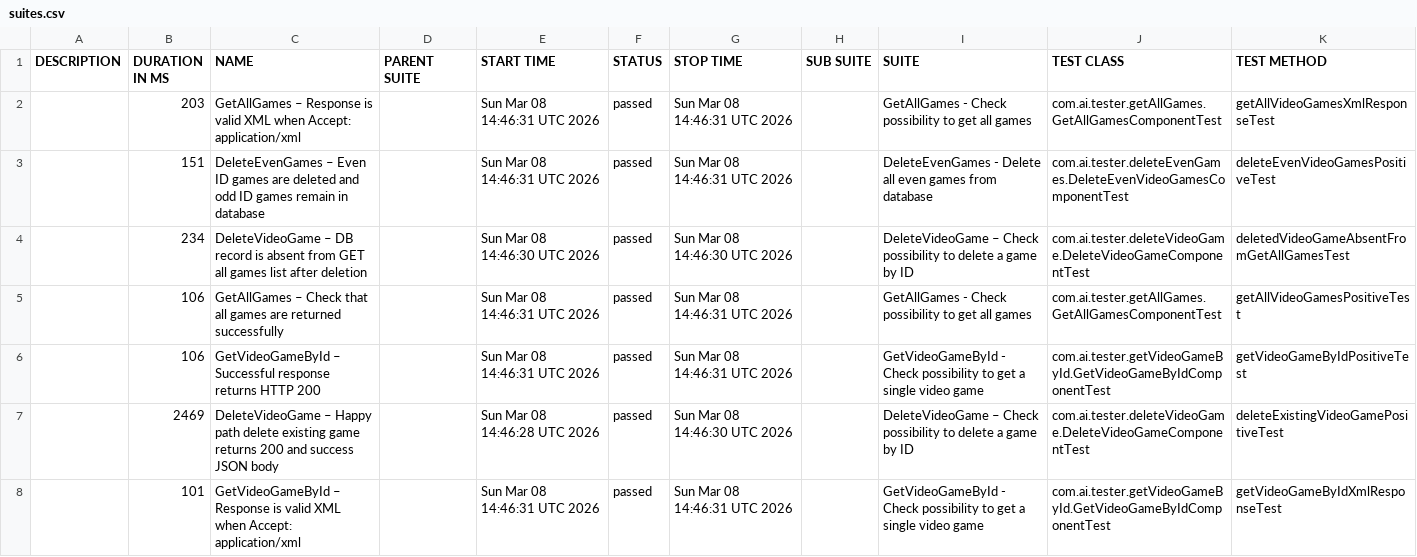
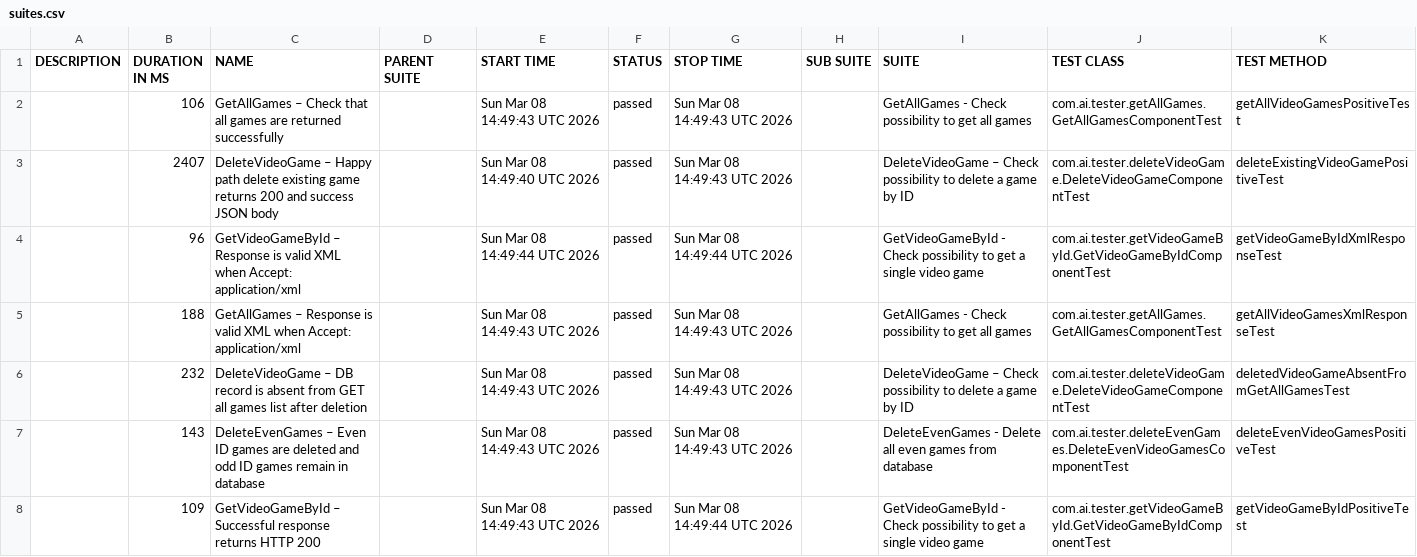
Before and after one commit to ivanKuleshin/VideoGameDB, a CSV file: data/suites.csv, drawn as a sheet.

```diff
--- a/data/suites.csv
+++ b/data/suites.csv
@@ -1,8 +1,8 @@
 "DESCRIPTION","DURATION IN MS","NAME","PARENT SUITE","START TIME","STATUS","STOP TIME","SUB SUITE","SUITE","TEST CLASS","TEST METHOD"
-"","203","GetAllGames – Response is valid XML when Accept: application/xml","","Sun Mar 08 14:46:31 UTC 2026","passed","Sun Mar 08 14:46:31 UTC 2026","","GetAllGames - Check possibility to get all games","com.ai.tester.getAllGames.GetAllGamesComponentTest","getAllVideoGamesXmlResponseTest"
-"","151","DeleteEvenGames – Even ID games are deleted and odd ID games remain in database","","Sun Mar 08 14:46:31 UTC 2026","passed","Sun Mar 08 14:46:31 UTC 2026","","DeleteEvenGames - Delete all even games from database","com.ai.tester.deleteEvenGames.DeleteEvenVideoGamesComponentTest","deleteEvenVideoGamesPositiveTest"
-"","234","DeleteVideoGame – DB record is absent from GET all games list after deletion","","Sun Mar 08 14:46:30 UTC 2026","passed","Sun Mar 08 14:46:30 UTC 2026","","DeleteVideoGame – Check possibility to delete a game by ID","com.ai.tester.deleteVideoGame.DeleteVideoGameComponentTest","deletedVideoGameAbsentFromGetAllGamesTest"
-"","106","GetAllGames – Check that all games are returned successfully","","Sun Mar 08 14:46:31 UTC 2026","passed","Sun Mar 08 14:46:31 UTC 2026","","GetAllGames - Check possibility to get all games","com.ai.tester.getAllGames.GetAllGamesComponentTest","getAllVideoGamesPositiveTest"
-"","106","GetVideoGameById – Successful response returns HTTP 200","","Sun Mar 08 14:46:31 UTC 2026","passed","Sun Mar 08 14:46:31 UTC 2026","","GetVideoGameById - Check possibility to get a single video game","com.ai.tester.getVideoGameById.GetVideoGameByIdComponentTest","getVideoGameByIdPositiveTest"
-"","2469","DeleteVideoGame – Happy path delete existing game returns 200 and success JSON body","","Sun Mar 08 14:46:28 UTC 2026","passed","Sun Mar 08 14:46:30 UTC 2026","","DeleteVideoGame – Check possibility to delete a game by ID","com.ai.tester.deleteVideoGame.DeleteVideoGameComponentTest","deleteExistingVideoGamePositiveTest"
-"","101","GetVideoGameById – Response is valid XML when Accept: application/xml","","Sun Mar 08 14:46:31 UTC 2026","passed","Sun Mar 08 14:46:31 UTC 2026","","GetVideoGameById - Check possibility to get a single video game","com.ai.tester.getVideoGameById.GetVideoGameByIdComponentTest","getVideoGameByIdXmlResponseTest"
+"","106","GetAllGames – Check that all games are returned successfully","","Sun Mar 08 14:49:43 UTC 2026","passed","Sun Mar 08 14:49:43 UTC 2026","","GetAllGames - Check possibility to get all games","com.ai.tester.getAllGames.GetAllGamesComponentTest","getAllVideoGamesPositiveTest"
+"","2407","DeleteVideoGame – Happy path delete existing game returns 200 and success JSON body","","Sun Mar 08 14:49:40 UTC 2026","passed","Sun Mar 08 14:49:43 UTC 2026","","DeleteVideoGame – Check possibility to delete a game by ID","com.ai.tester.deleteVideoGame.DeleteVideoGameComponentTest","deleteExistingVideoGamePositiveTest"
+"","96","GetVideoGameById – Response is valid XML when Accept: application/xml","","Sun Mar 08 14:49:44 UTC 2026","passed","Sun Mar 08 14:49:44 UTC 2026","","GetVideoGameById - Check possibility to get a single video game","com.ai.tester.getVideoGameById.GetVideoGameByIdComponentTest","getVideoGameByIdXmlResponseTest"
+"","188","GetAllGames – Response is valid XML when Accept: application/xml","","Sun Mar 08 14:49:43 UTC 2026","passed","Sun Mar 08 14:49:43 UTC 2026","","GetAllGames - Check possibility to get all games","com.ai.tester.getAllGames.GetAllGamesComponentTest","getAllVideoGamesXmlResponseTest"
+"","232","DeleteVideoGame – DB record is absent from GET all games list after deletion","","Sun Mar 08 14:49:43 UTC 2026","passed","Sun Mar 08 14:49:43 UTC 2026","","DeleteVideoGame – Check possibility to delete a game by ID","com.ai.tester.deleteVideoGame.DeleteVideoGameComponentTest","deletedVideoGameAbsentFromGetAllGamesTest"
+"","143","DeleteEvenGames – Even ID games are deleted and odd ID games remain in database","","Sun Mar 08 14:49:43 UTC 2026","passed","Sun Mar 08 14:49:43 UTC 2026","","DeleteEvenGames - Delete all even games from database","com.ai.tester.deleteEvenGames.DeleteEvenVideoGamesComponentTest","deleteEvenVideoGamesPositiveTest"
+"","109","GetVideoGameById – Successful response returns HTTP 200","","Sun Mar 08 14:49:43 UTC 2026","passed","Sun Mar 08 14:49:44 UTC 2026","","GetVideoGameById - Check possibility to get a single video game","com.ai.tester.getVideoGameById.GetVideoGameByIdComponentTest","getVideoGameByIdPositiveTest"
```
Also changed, not shown: 34 other files.
